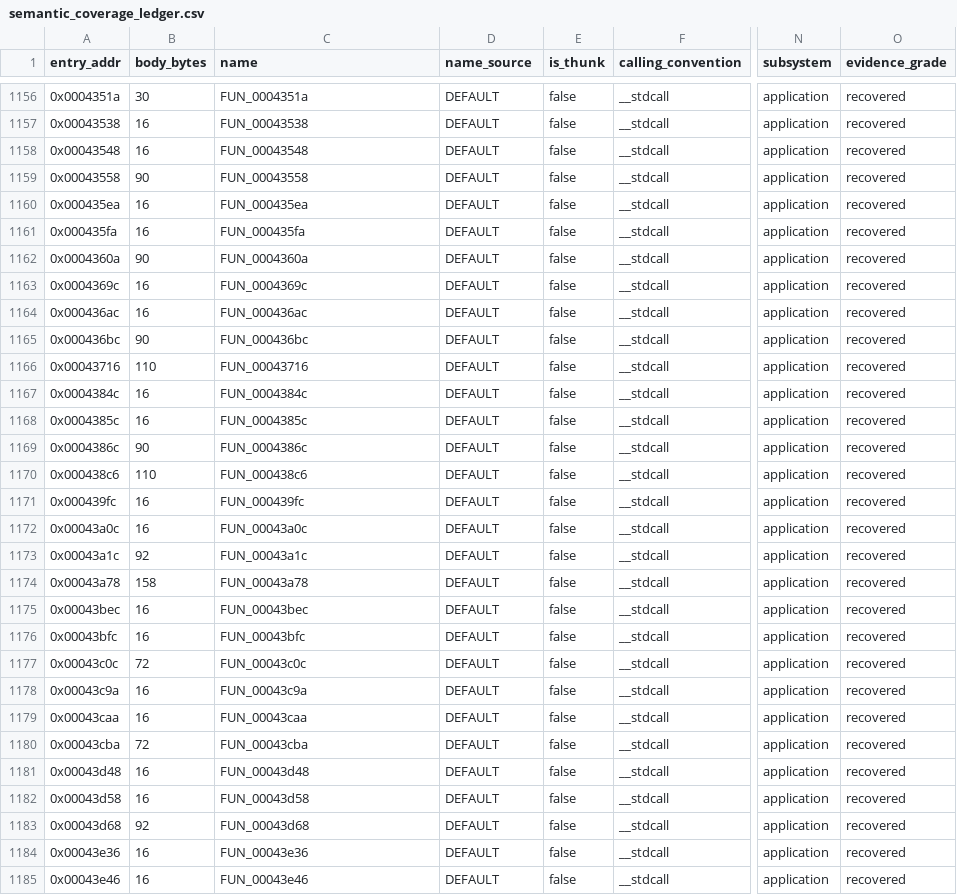
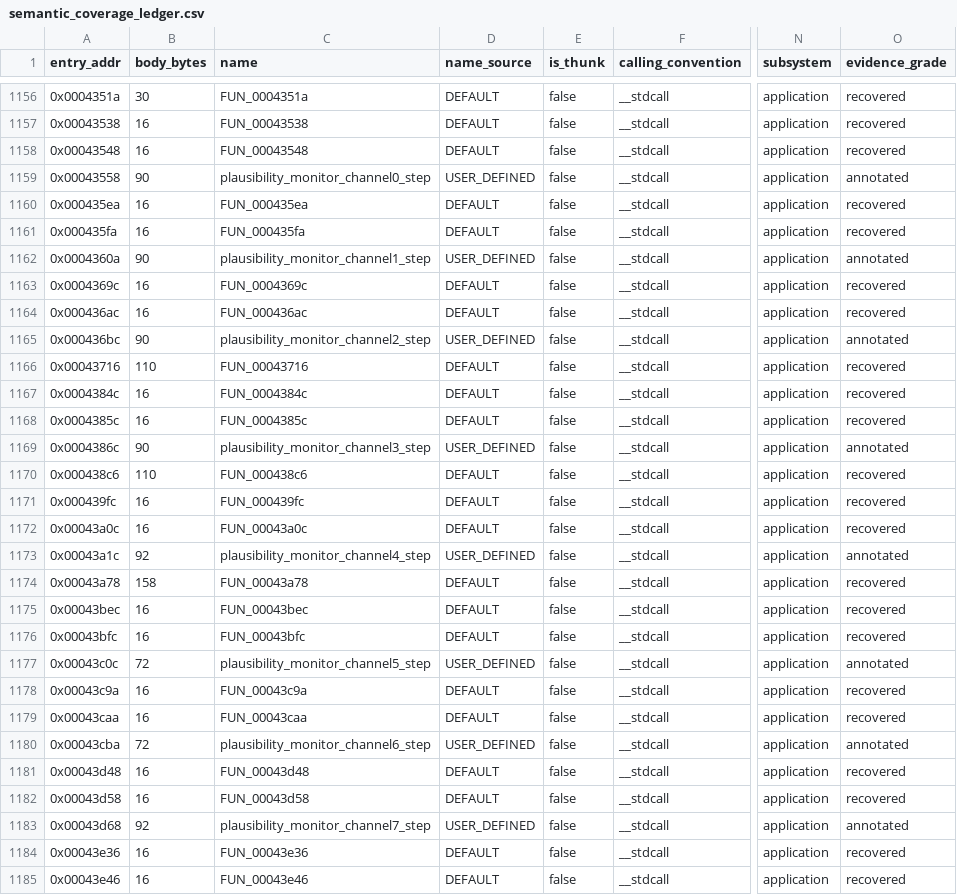
Before and after one commit to kaikozlov/ghidra_rh850, a CSV file: data/semantic_coverage_ledger.csv, drawn as a sheet; only a part is shown, gaps mark what is left out; the diff covers the shown part only; the diff names each change by its address in the sheet, - before the commit and + after, or states it on an @@ line.

```diff
--- a/data/semantic_coverage_ledger.csv
+++ b/data/semantic_coverage_ledger.csv
-C1159 (name): FUN_00043558
+C1159 (name): plausibility_monitor_channel0_step
-D1159 (name_source): DEFAULT
+D1159 (name_source): USER_DEFINED
-O1159 (evidence_grade): recovered
+O1159 (evidence_grade): annotated
-C1162 (name): FUN_0004360a
+C1162 (name): plausibility_monitor_channel1_step
-D1162 (name_source): DEFAULT
+D1162 (name_source): USER_DEFINED
-O1162 (evidence_grade): recovered
+O1162 (evidence_grade): annotated
-C1165 (name): FUN_000436bc
+C1165 (name): plausibility_monitor_channel2_step
-D1165 (name_source): DEFAULT
+D1165 (name_source): USER_DEFINED
-O1165 (evidence_grade): recovered
+O1165 (evidence_grade): annotated
-C1169 (name): FUN_0004386c
+C1169 (name): plausibility_monitor_channel3_step
-D1169 (name_source): DEFAULT
+D1169 (name_source): USER_DEFINED
-O1169 (evidence_grade): recovered
+O1169 (evidence_grade): annotated
-C1173 (name): FUN_00043a1c
+C1173 (name): plausibility_monitor_channel4_step
-D1173 (name_source): DEFAULT
+D1173 (name_source): USER_DEFINED
-O1173 (evidence_grade): recovered
+O1173 (evidence_grade): annotated
-C1177 (name): FUN_00043c0c
+C1177 (name): plausibility_monitor_channel5_step
-D1177 (name_source): DEFAULT
+D1177 (name_source): USER_DEFINED
-O1177 (evidence_grade): recovered
+O1177 (evidence_grade): annotated
-C1180 (name): FUN_00043cba
+C1180 (name): plausibility_monitor_channel6_step
-D1180 (name_source): DEFAULT
+D1180 (name_source): USER_DEFINED
-O1180 (evidence_grade): recovered
+O1180 (evidence_grade): annotated
-C1183 (name): FUN_00043d68
+C1183 (name): plausibility_monitor_channel7_step
-D1183 (name_source): DEFAULT
+D1183 (name_source): USER_DEFINED
-O1183 (evidence_grade): recovered
+O1183 (evidence_grade): annotated
```
Also changed, not shown: 44 edited cells elsewhere in this file, 13 other files.
